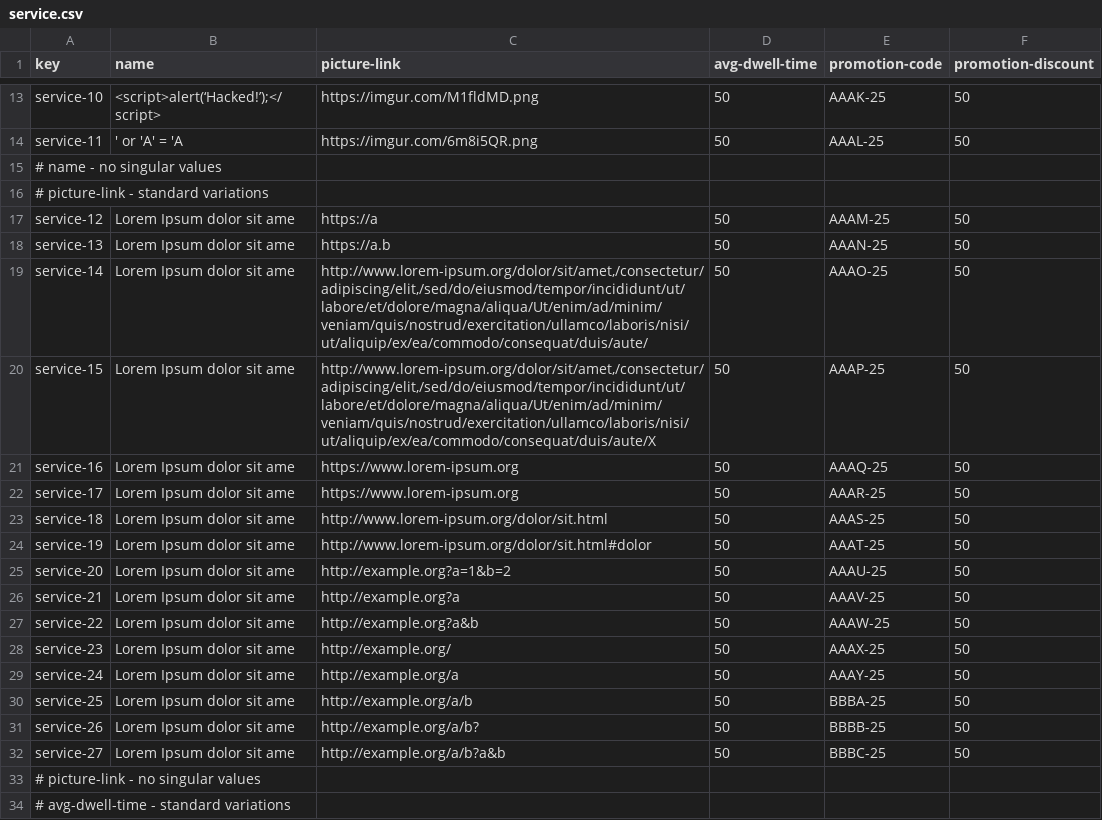
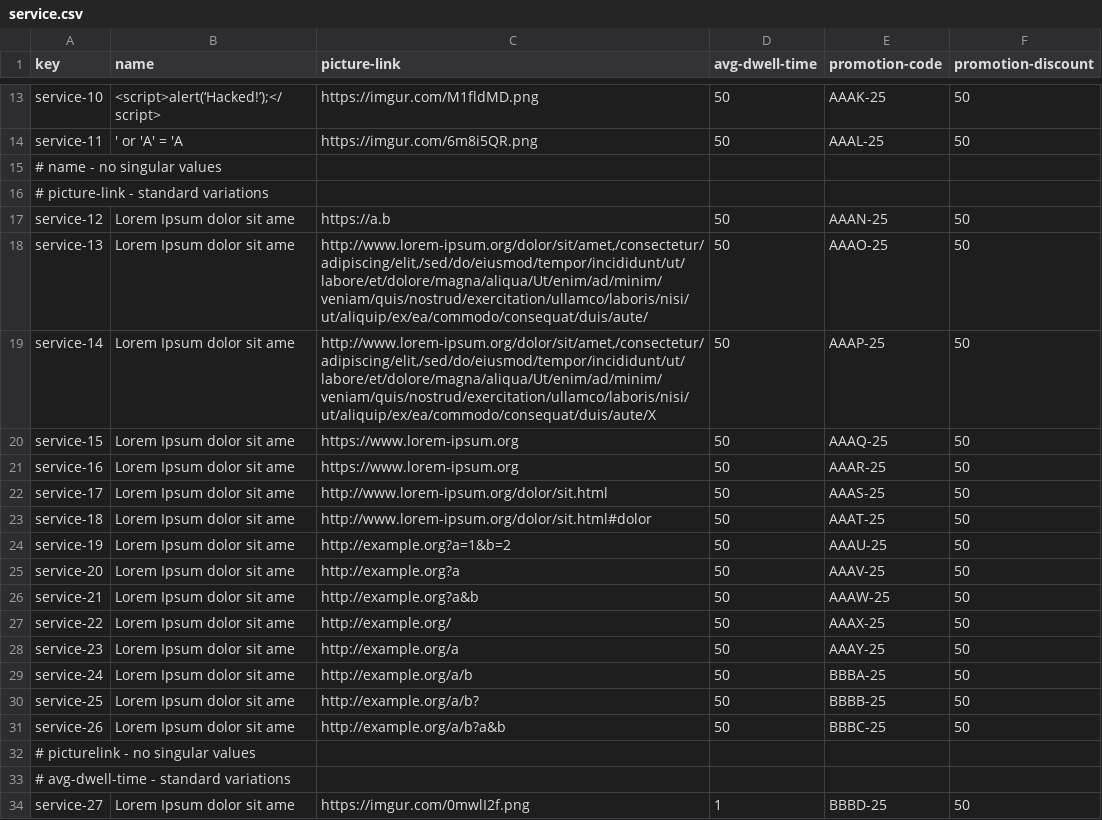
Before and after one commit to mquirosq/Acme-ANS-D04, a CSV file: src/main/resources/WEB-INF/data/sample/service.csv, drawn as a sheet; only a part is shown, gaps mark what is left out; the diff covers the shown part only.

```diff
--- a/src/main/resources/WEB-INF/data/sample/service.csv
+++ b/src/main/resources/WEB-INF/data/sample/service.csv
@@ -16,19 +16,19 @@ service-11,' or 'A' = 'A,https://imgur.com/6m8i5QR.png,50,AAAL-25,50
 # picture-link - standard variations
-service-12,Lorem Ipsum dolor sit ame,https://a,50,AAAM-25,50
-service-13,Lorem Ipsum dolor sit ame,https://a.b,50,AAAN-25,50
-service-14,Lorem Ipsum dolor sit ame,"http://www.lorem-ipsum.org/dolor/sit/amet,/consectetur/adipiscing/elit,/sed/do/eiusmod/tempor/incididunt/ut/labore/et/dolore/magna/aliqua/Ut/enim/ad/minim/veniam/quis/nostrud/exercitation/ullamco/laboris/nisi/ut/aliquip/ex/ea/commodo/consequat/duis/aute/",50,AAAO-25,50
-service-15,Lorem Ipsum dolor sit ame,"http://www.lorem-ipsum.org/dolor/sit/amet,/consectetur/adipiscing/elit,/sed/do/eiusmod/tempor/incididunt/ut/labore/et/dolore/magna/aliqua/Ut/enim/ad/minim/veniam/quis/nostrud/exercitation/ullamco/laboris/nisi/ut/aliquip/ex/ea/commodo/consequat/duis/aute/X",50,AAAP-25,50
-service-16,Lorem Ipsum dolor sit ame,https://www.lorem-ipsum.org,50,AAAQ-25,50
-service-17,Lorem Ipsum dolor sit ame,https://www.lorem-ipsum.org,50,AAAR-25,50
-service-18,Lorem Ipsum dolor sit ame,http://www.lorem-ipsum.org/dolor/sit.html,50,AAAS-25,50
-service-19,Lorem Ipsum dolor sit ame,http://www.lorem-ipsum.org/dolor/sit.html#dolor,50,AAAT-25,50
-service-20,Lorem Ipsum dolor sit ame,http://example.org?a=1&b=2,50,AAAU-25,50
-service-21,Lorem Ipsum dolor sit ame,http://example.org?a,50,AAAV-25,50
-service-22,Lorem Ipsum dolor sit ame,http://example.org?a&b,50,AAAW-25,50
-service-23,Lorem Ipsum dolor sit ame,http://example.org/,50,AAAX-25,50
-service-24,Lorem Ipsum dolor sit ame,http://example.org/a,50,AAAY-25,50
-service-25,Lorem Ipsum dolor sit ame,http://example.org/a/b,50,BBBA-25,50
-service-26,Lorem Ipsum dolor sit ame,http://example.org/a/b?,50,BBBB-25,50
-service-27,Lorem Ipsum dolor sit ame,http://example.org/a/b?a&b,50,BBBC-25,50
-# picture-link - no singular values
+service-12,Lorem Ipsum dolor sit ame,https://a.b,50,AAAN-25,50
+service-13,Lorem Ipsum dolor sit ame,"http://www.lorem-ipsum.org/dolor/sit/amet,/consectetur/adipiscing/elit,/sed/do/eiusmod/tempor/incididunt/ut/labore/et/dolore/magna/aliqua/Ut/enim/ad/minim/veniam/quis/nostrud/exercitation/ullamco/laboris/nisi/ut/aliquip/ex/ea/commodo/consequat/duis/aute/",50,AAAO-25,50
+service-14,Lorem Ipsum dolor sit ame,"http://www.lorem-ipsum.org/dolor/sit/amet,/consectetur/adipiscing/elit,/sed/do/eiusmod/tempor/incididunt/ut/labore/et/dolore/magna/aliqua/Ut/enim/ad/minim/veniam/quis/nostrud/exercitation/ullamco/laboris/nisi/ut/aliquip/ex/ea/commodo/consequat/duis/aute/X",50,AAAP-25,50
+service-15,Lorem Ipsum dolor sit ame,https://www.lorem-ipsum.org,50,AAAQ-25,50
+service-16,Lorem Ipsum dolor sit ame,https://www.lorem-ipsum.org,50,AAAR-25,50
+service-17,Lorem Ipsum dolor sit ame,http://www.lorem-ipsum.org/dolor/sit.html,50,AAAS-25,50
+service-18,Lorem Ipsum dolor sit ame,http://www.lorem-ipsum.org/dolor/sit.html#dolor,50,AAAT-25,50
+service-19,Lorem Ipsum dolor sit ame,http://example.org?a=1&b=2,50,AAAU-25,50
+service-20,Lorem Ipsum dolor sit ame,http://example.org?a,50,AAAV-25,50
+service-21,Lorem Ipsum dolor sit ame,http://example.org?a&b,50,AAAW-25,50
+service-22,Lorem Ipsum dolor sit ame,http://example.org/,50,AAAX-25,50
+service-23,Lorem Ipsum dolor sit ame,http://example.org/a,50,AAAY-25,50
+service-24,Lorem Ipsum dolor sit ame,http://example.org/a/b,50,BBBA-25,50
+service-25,Lorem Ipsum dolor sit ame,http://example.org/a/b?,50,BBBB-25,50
+service-26,Lorem Ipsum dolor sit ame,http://example.org/a/b?a&b,50,BBBC-25,50
+# picturelink - no singular values
 # avg-dwell-time - standard variations
+service-27,Lorem Ipsum dolor sit ame,https://imgur.com/0mwlI2f.png,1,BBBD-25,50
```
Also changed, not shown: 2 added rows, 3 removed rows and 30 edited cells elsewhere in this file, src/main/resources/WEB-INF/data/sample/airline.csv, src/main/resources/WEB-INF/data/sample/airport.csv, 5 other files.
